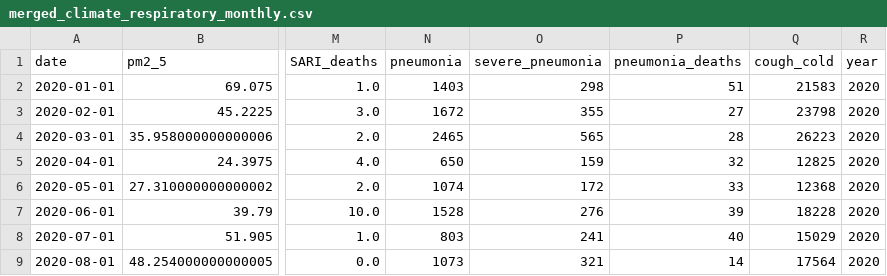
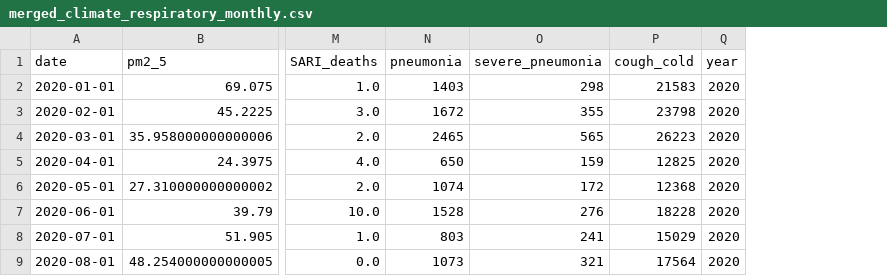
Before and after one commit to Mudarshiru/TimeSeriesAnalysisTutorial, a CSV file: data/merged_climate_respiratory_monthly.csv, drawn as a sheet; only a part is shown, gaps mark what is left out; the diff names each change by its address in the sheet, - before the commit and + after, or states it on an @@ line.

```diff
--- a/data/merged_climate_respiratory_monthly.csv
+++ b/data/merged_climate_respiratory_monthly.csv
-column P (pneumonia_deaths), rows 2-9: 51 | 27 | 28 | 32 | 33 | 39 | 40 | 14
```
Also changed, not shown: data/merged_climate_tb_data.csv, results/analysis_intervention_scenarios.csv, 7 other files.
